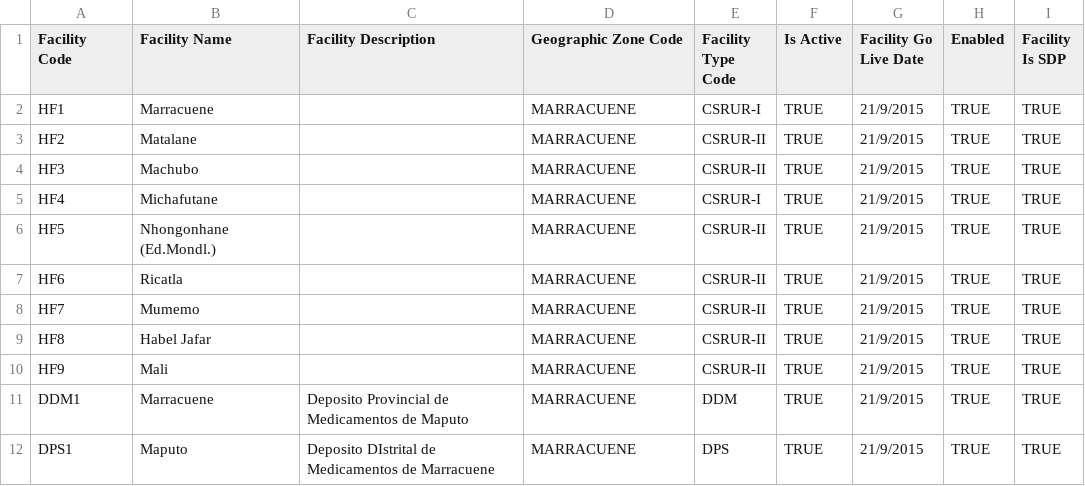
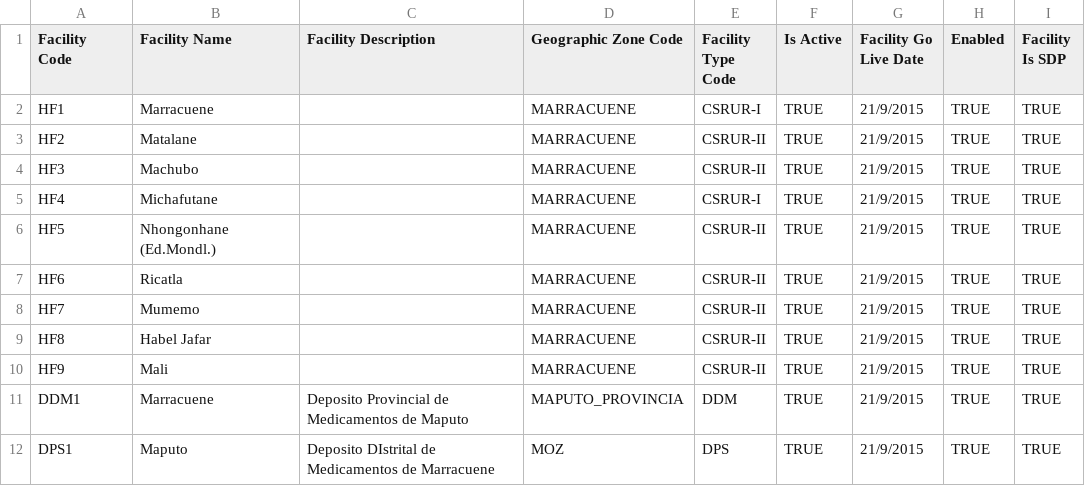
Before and after one commit to SIGLUS/lmis-moz, a CSV file: data/csv/qa/V2_facilities.csv, drawn as a sheet.

Commit message:
change geographic level and zone

```diff
--- a/data/csv/qa/V2_facilities.csv
+++ b/data/csv/qa/V2_facilities.csv
@@ -10,3 +10,3 @@ HF8,Habel Jafar,,MARRACUENE,CSRUR-II,TRUE,21/9/2015,TRUE,TRUE
 HF9,Mali,,MARRACUENE,CSRUR-II,TRUE,21/9/2015,TRUE,TRUE
-DDM1,Marracuene,Deposito Provincial de Medicamentos de Maputo,MARRACUENE,DDM,TRUE,21/9/2015,TRUE,TRUE
-DPS1,Maputo,Deposito DIstrital de Medicamentos de Marracuene,MARRACUENE,DPS,TRUE,21/9/2015,TRUE,TRUE
+DDM1,Marracuene,Deposito Provincial de Medicamentos de Maputo,MAPUTO_PROVINCIA,DDM,TRUE,21/9/2015,TRUE,TRUE
+DPS1,Maputo,Deposito DIstrital de Medicamentos de Marracuene,MOZ,DPS,TRUE,21/9/2015,TRUE,TRUE
```
Also changed, not shown: 1 other file.
